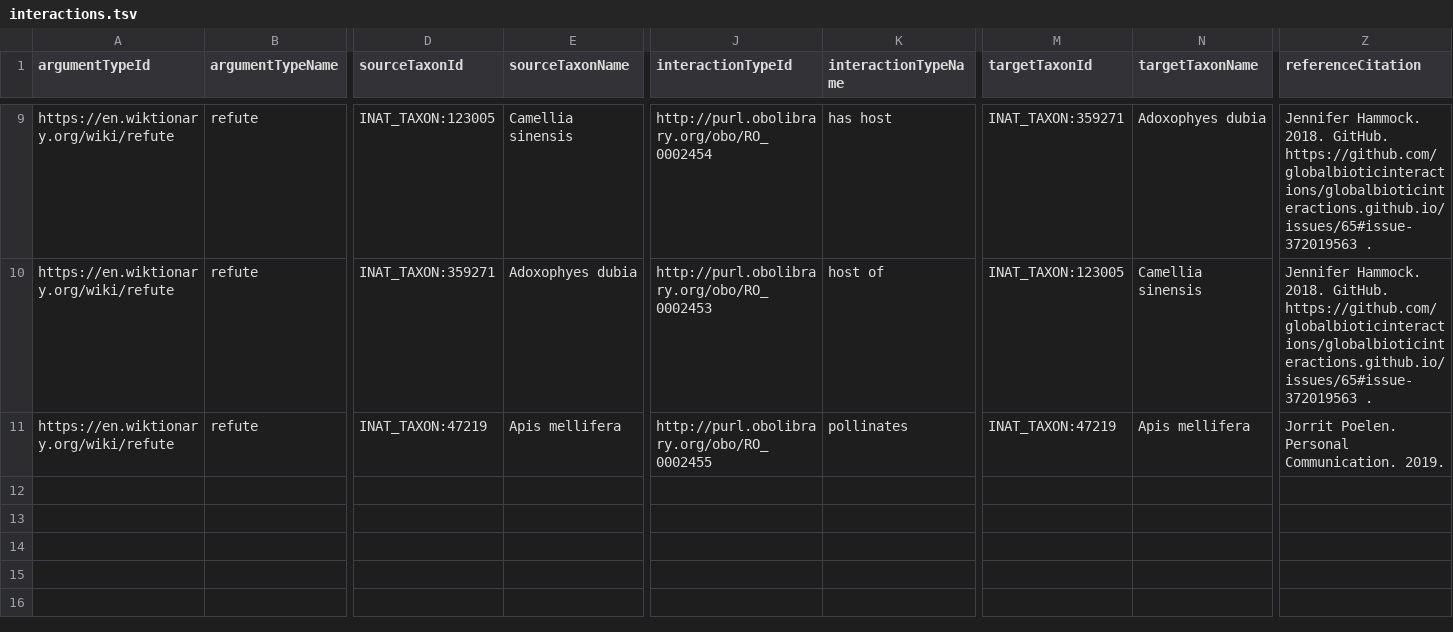
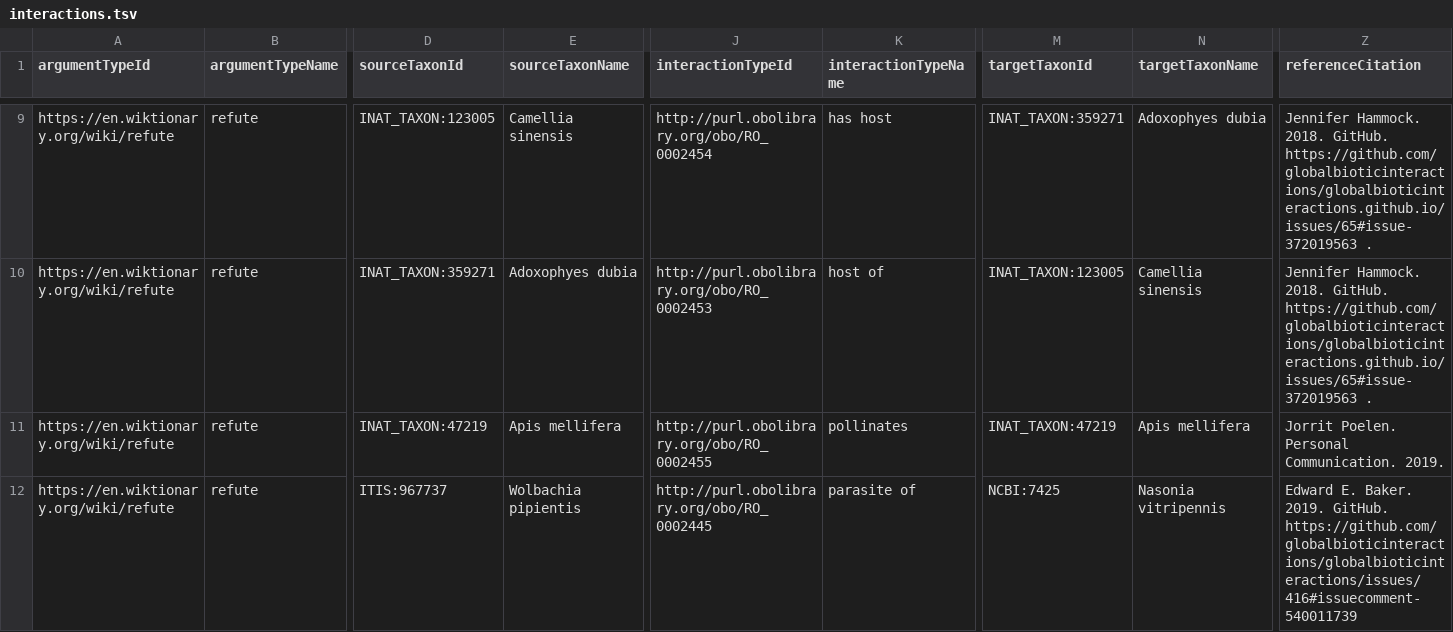
Before and after one commit to globalbioticinteractions/refuted-interaction-data, a TSV file: interactions.tsv, drawn as a sheet; only a part is shown, gaps mark what is left out; rows hold the shown columns only; the diff names each change by its address in the sheet, - before the commit and + after, or states it on an @@ line.

Commit message:
record refuted record statement by @edwbaker related to https://github.com/globalbioticinteractions/globalbioticinteractions/issues/416#issuecomment-540011739

```diff
--- a/interactions.tsv
+++ b/interactions.tsv
+row 12: https://en.wiktionary.org/wiki/refute | refute | ITIS:967737 | Wolbachia pipientis | http://purl.obolibrary.org/obo/RO_0002445 | parasite of | NCBI:7425 | Nasonia vitripennis | Edward E. Baker. 2019. GitHub. https://github.com/globalbioticinteractions/globalbioticinteractions/issues/416#issuecomment-540011739
```
